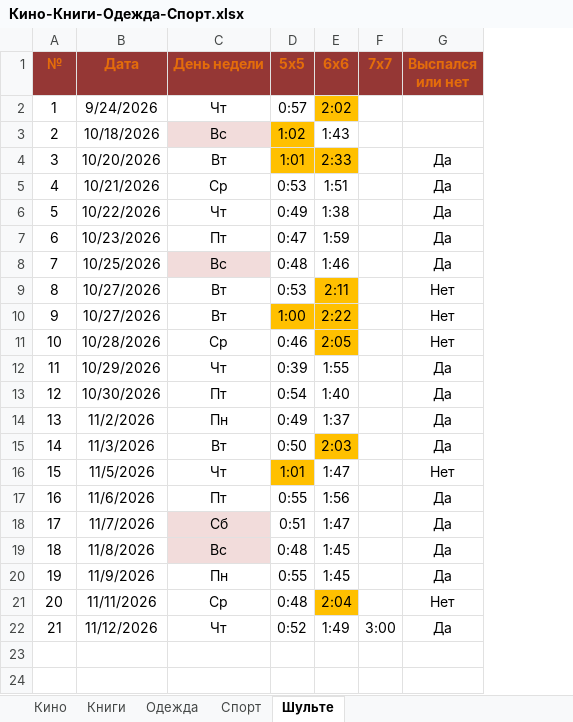
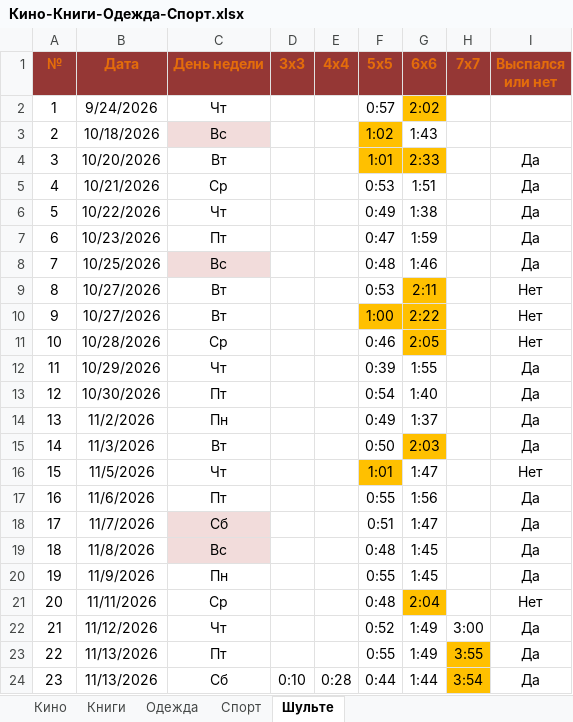
Before and after one commit to EugenySobyanin/Repository_1, an Excel workbook: Другое/2026/Кино-Книги-Одежда-Спорт.xlsx, sheet Шульте, drawn as a sheet; values as stored, in another font and other column widths than the file's, no borders; the diff names each change by its address in the sheet, - before the commit and + after, or states it on an @@ line.

```diff
--- a/Другое/2026/Кино-Книги-Одежда-Спорт.xlsx (sheet Шульте)
+++ b/Другое/2026/Кино-Книги-Одежда-Спорт.xlsx (sheet Шульте)
+column D (3х3), empty
+column E (4х4), empty
+row 23: 22 | 11/13/2026 | Пт |  |  | 0:55 | 1:49 | 3:55 | Да
+row 24: 23 | 11/13/2026 | Сб | 0:10 | 0:28 | 0:44 | 1:44 | 3:54 | Да
```
Also changed, not shown: Другое/2026/study_chart.xlsx, Другое/2026/Доходы-Расходы.xlsx.
